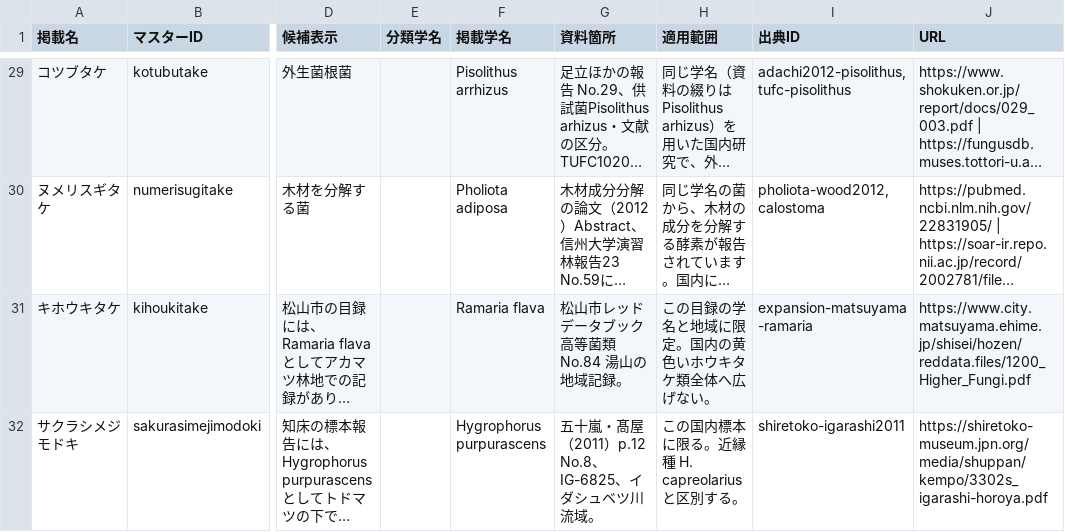
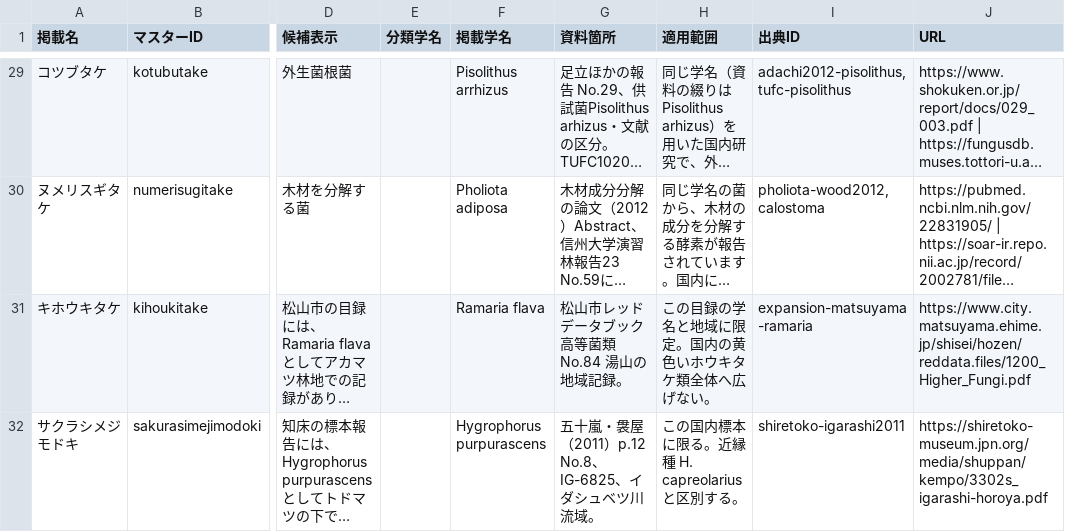
Before and after one commit to charchan123/hatena-photo-gallery, a CSV file: audit/guide-105-enrichment-20261128/field-evidence.csv, drawn as a sheet; only a part is shown, gaps mark what is left out; long unchanged cells end in …; the diff names each change by its address in the sheet, - before the commit and + after, or states it on an @@ line.

```diff
--- a/audit/guide-105-enrichment-20261128/field-evidence.csv
+++ b/audit/guide-105-enrichment-20261128/field-evidence.csv
-G32 (資料箇所): 五十嵐・髙屋（2011）p.12 No.8、IG-6825、イダシュベツ川流域。
+G32 (資料箇所): 五十嵐・袰屋（2011）p.12 No.8、IG-6825、イダシュベツ川流域。
```
Also changed, not shown: 2 other files.
